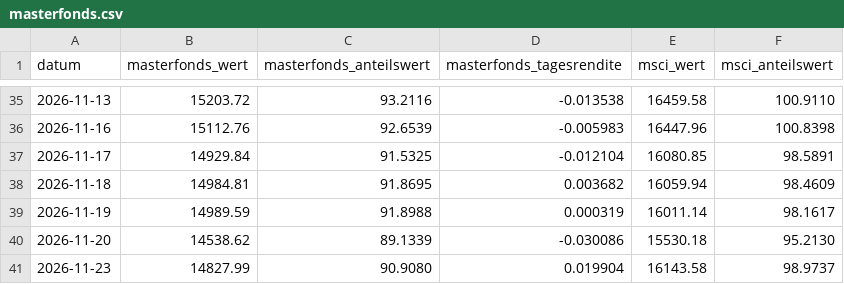
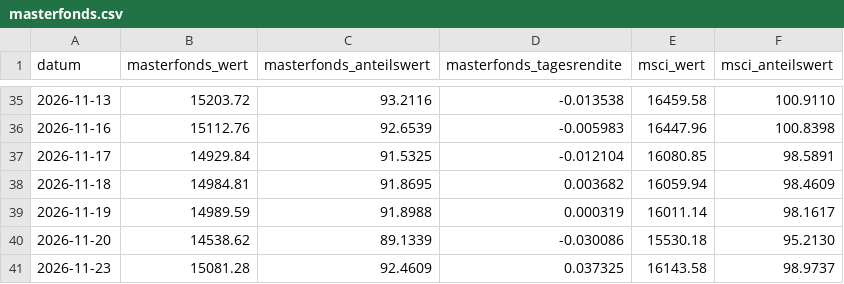
Before and after one commit to michaelwittemann-star/depot-duell, a CSV file: docs/masterfonds.csv, drawn as a sheet; only a part is shown, gaps mark what is left out.

```diff
--- a/docs/masterfonds.csv
+++ b/docs/masterfonds.csv
@@ -40,2 +40,2 @@ datum;masterfonds_wert;masterfonds_anteilswert;masterfonds_tagesrendite;msci_wer
 2026-11-20;14538.62;89.1339;-0.030086;15530.18;95.2130
-2026-11-23;14827.99;90.9080;0.019904;16143.58;98.9737
+2026-11-23;15081.28;92.4609;0.037325;16143.58;98.9737
```
Also changed, not shown: docs/prices.csv, 1 other file.
